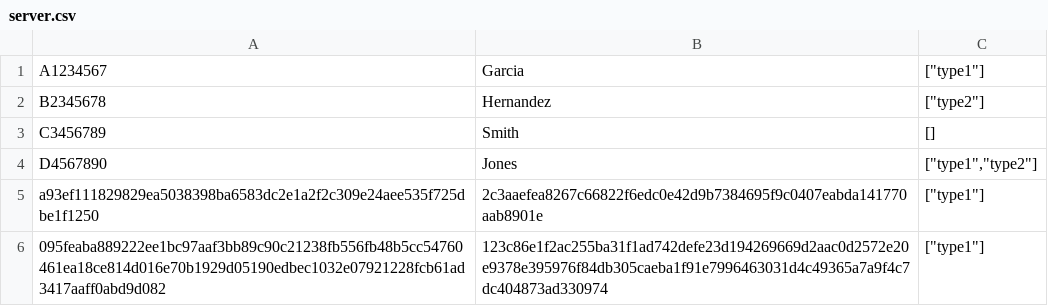
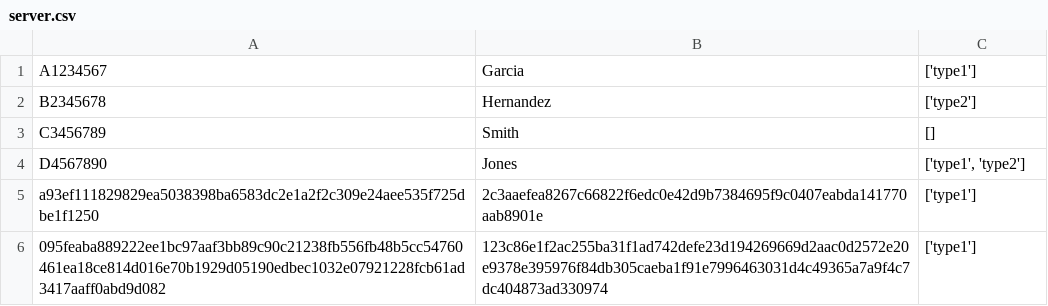
Before and after one commit to cal-itp/eligibility-server, a CSV file: data/server.csv, drawn as a sheet.

Commit message:
test: use single quotes and space

```diff
--- a/data/server.csv
+++ b/data/server.csv
@@ -1,6 +1,6 @@
-A1234567;Garcia;["type1"]
-B2345678;Hernandez;["type2"]
+A1234567;Garcia;['type1']
+B2345678;Hernandez;['type2']
 C3456789;Smith;[]
-D4567890;Jones;["type1","type2"]
-a93ef111829829ea5038398ba6583dc2e1a2f2c309e24aee535f725dbe1f1250;2c3aaefea8267c66822f6edc0e42d9b7384695f9c0407eabda141770aab8901e;["type1"]
-095feaba889222ee1bc97aaf3bb89c90c21238fb556fb48b5cc54760461ea18ce814d016e70b1929d05190edbec1032e07921228fcb61ad3417aaff0abd9d082;123c86e1f2ac255ba31f1ad742defe23d194269669d2aac0d2572e20e9378e395976f84db305caeba1f91e7996463031d4c49365a7a9f4c7dc404873ad330974;["type1"]
+D4567890;Jones;['type1', 'type2']
+a93ef111829829ea5038398ba6583dc2e1a2f2c309e24aee535f725dbe1f1250;2c3aaefea8267c66822f6edc0e42d9b7384695f9c0407eabda141770aab8901e;['type1']
+095feaba889222ee1bc97aaf3bb89c90c21238fb556fb48b5cc54760461ea18ce814d016e70b1929d05190edbec1032e07921228fcb61ad3417aaff0abd9d082;123c86e1f2ac255ba31f1ad742defe23d194269669d2aac0d2572e20e9378e395976f84db305caeba1f91e7996463031d4c49365a7a9f4c7dc404873ad330974;['type1']
```
